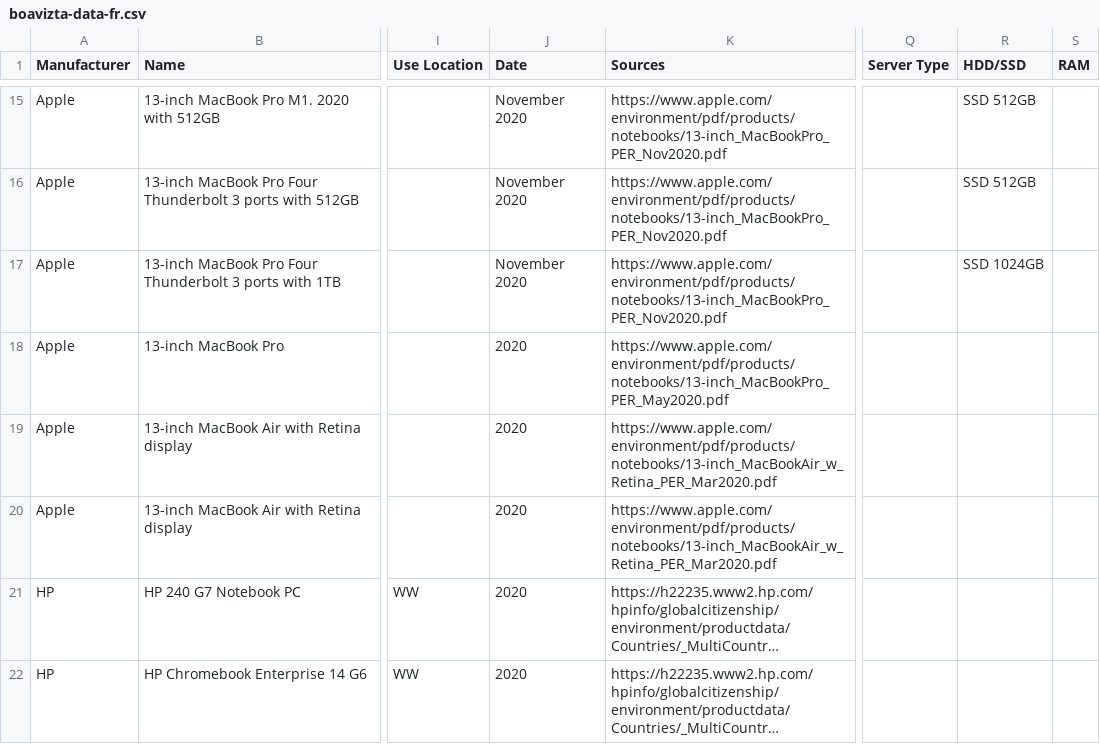
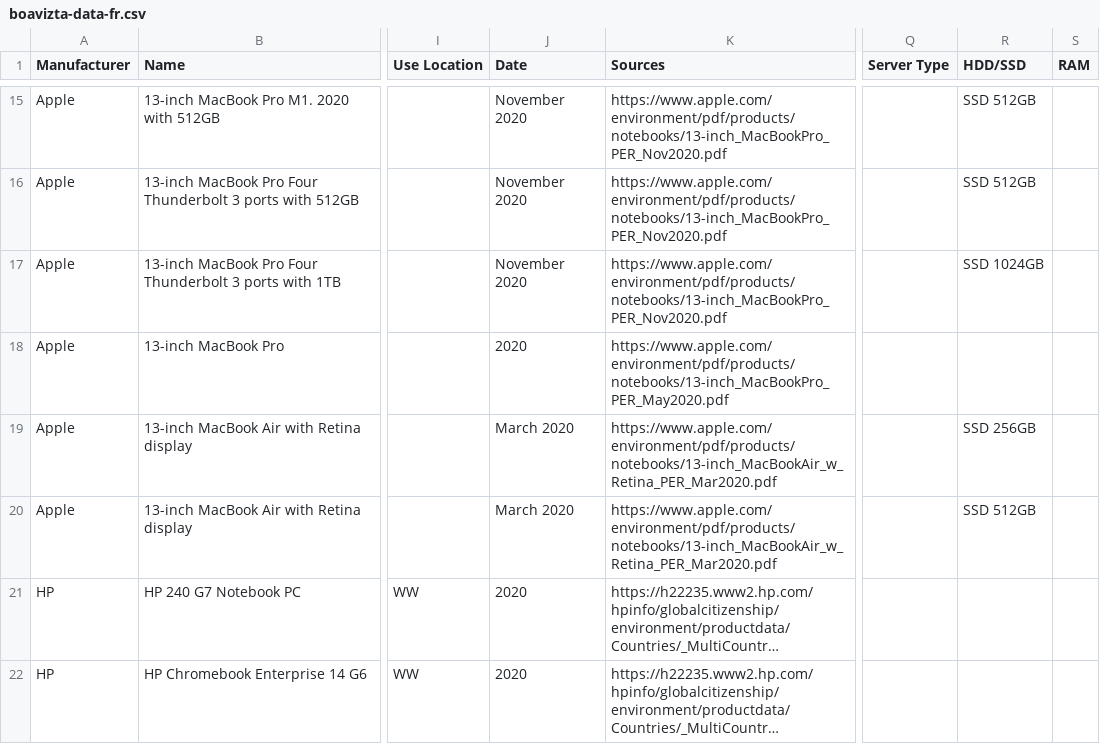
Before and after one commit to Boavizta/environmental-footprint-data, a CSV file: boavizta-data-fr.csv, drawn as a sheet; only a part is shown, gaps mark what is left out; long unchanged cells end in …; the diff names each change by its address in the sheet, - before the commit and + after, or states it on an @@ line.

```diff
--- a/boavizta-data-fr.csv
+++ b/boavizta-data-fr.csv
-J19:J20 (Date): 2020
+J19:J20 (Date): March 2020
-R19 (HDD/SSD): (empty)
+R19 (HDD/SSD): SSD 256GB
-R20 (HDD/SSD): (empty)
+R20 (HDD/SSD): SSD 512GB
```
Also changed, not shown: boavizta-data-us.csv.
